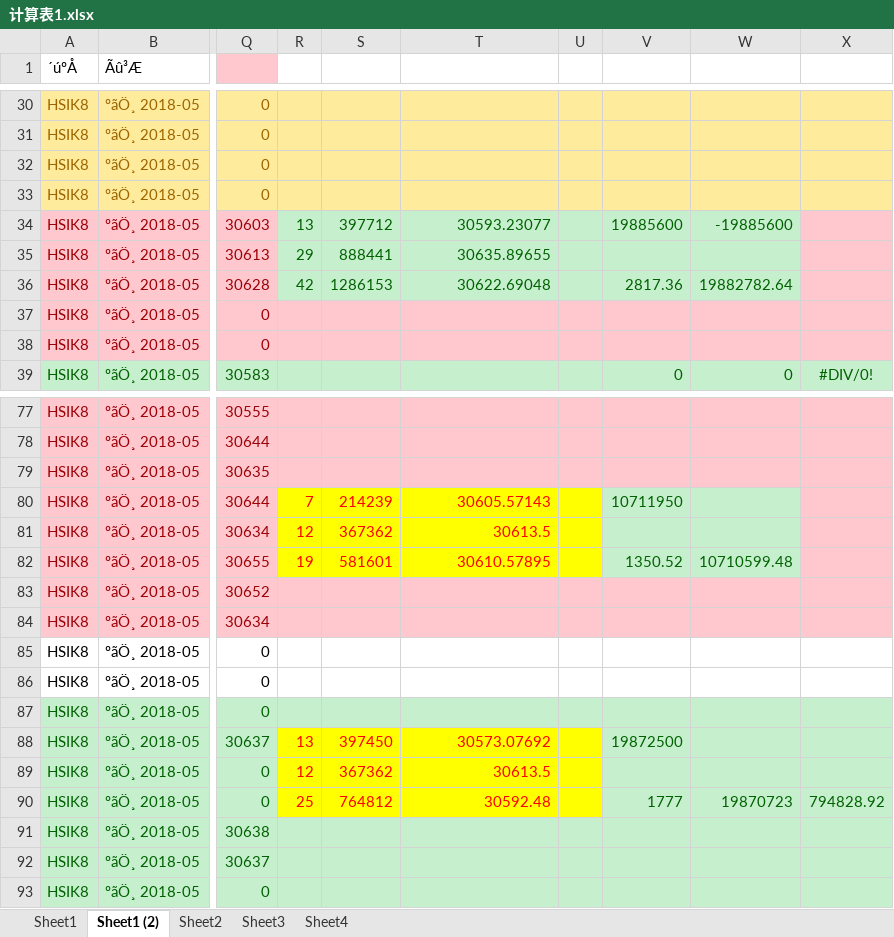
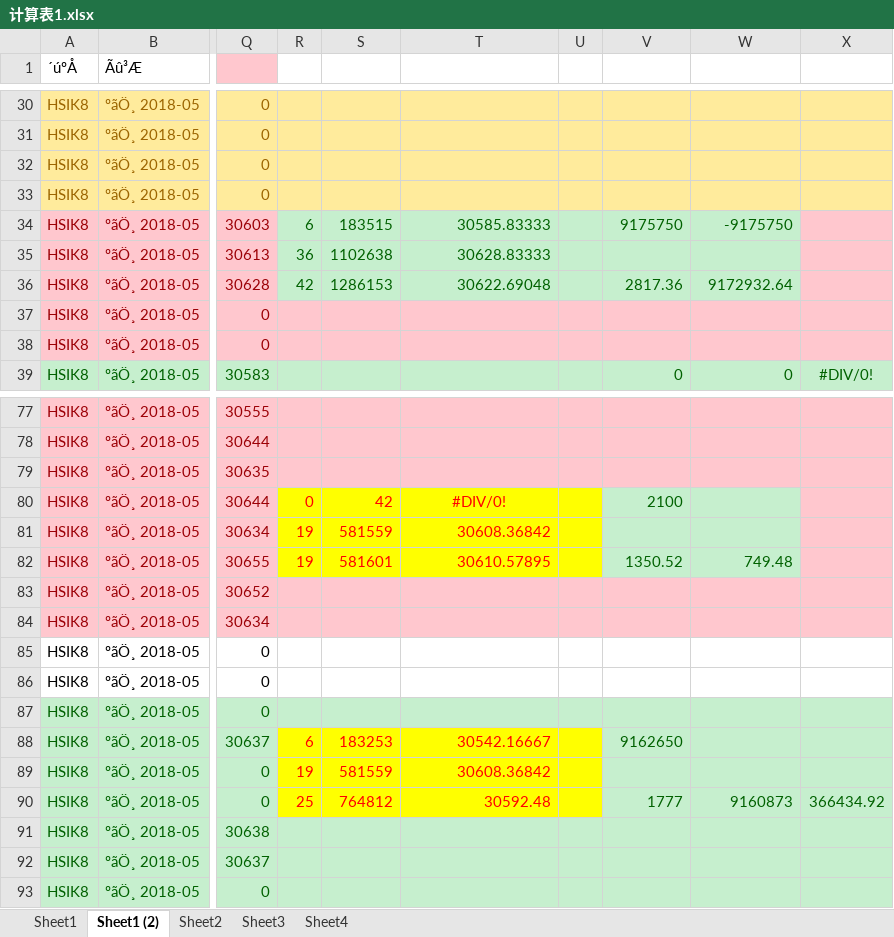
Before and after one commit to che7611/test, an Excel workbook: 计算表1.xlsx, sheet Sheet1 (2), drawn as a sheet; only a part is shown, gaps mark what is left out; values as stored, in another font and other column widths than the file's, no borders; the diff covers the shown part only; the diff names each change by its address in the sheet, - before the commit and + after, or states it on an @@ line.

```diff
--- a/计算表1.xlsx (sheet Sheet1 (2))
+++ b/计算表1.xlsx (sheet Sheet1 (2))
-R34: 13
+R34: 6
-S34: 397712
+S34: 183515
-T34: 30593.23077
+T34: 30585.83333
-V34: 19885600
+V34: 9175750
-W34: -19885600
+W34: -9175750
-R35: 29
+R35: 36
-S35: 888441
+S35: 1102638
-T35: 30635.89655
+T35: 30628.83333
-W36: 19882782.64
+W36: 9172932.64
-R80: 7
+R80: 0
-S80: 214239
+S80: 42
-T80: 30605.57143
+T80: #DIV/0!
-T80 alignment: right
+T80 alignment: center
-V80: 10711950
+V80: 2100
-R81: 12
+R81: 19
-S81: 367362
+S81: 581559
-T81: 30613.5
+T81: 30608.36842
-W82: 10710599.48
+W82: 749.48
-R88: 13
+R88: 6
-S88: 397450
+S88: 183253
-T88: 30573.07692
+T88: 30542.16667
-V88: 19872500
+V88: 9162650
-R89: 12
+R89: 19
-S89: 367362
+S89: 581559
-T89: 30613.5
+T89: 30608.36842
-W90: 19870723
+W90: 9160873
-X90: 794828.92
+X90: 366434.92
```
Also changed, not shown: 11 added rows, 11 removed rows, 1 moved row, 32 edited cells and cell formats elsewhere in this sheet, formulas that keep their value, 2 other files.
